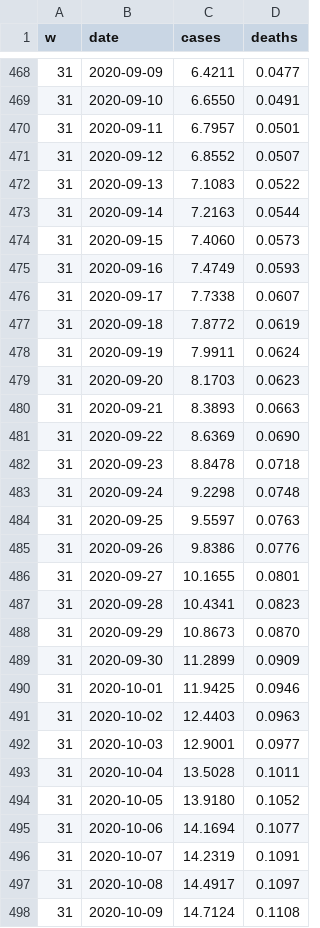
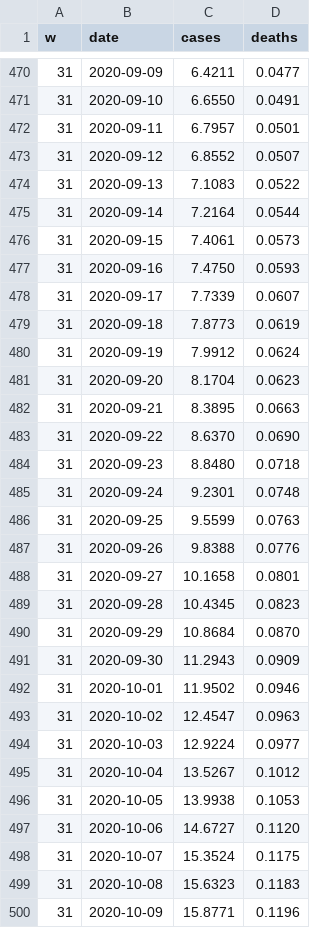
Before and after one commit to hrvojesimic/hsdigital, a CSV file: story/covid-wave-1/eu-cd.csv, drawn as a sheet; only a part is shown, gaps mark what is left out; the diff covers the shown part only.

Commit message:
published covid-wave-1

```diff
--- a/story/covid-wave-1/eu-cd.csv
+++ b/story/covid-wave-1/eu-cd.csv
@@ -472,27 +474,27 @@ w,date,cases,deaths
 31,2020-09-13,7.1083,0.0522
-31,2020-09-14,7.2163,0.0544
-31,2020-09-15,7.4060,0.0573
-31,2020-09-16,7.4749,0.0593
-31,2020-09-17,7.7338,0.0607
-31,2020-09-18,7.8772,0.0619
-31,2020-09-19,7.9911,0.0624
-31,2020-09-20,8.1703,0.0623
-31,2020-09-21,8.3893,0.0663
-31,2020-09-22,8.6369,0.0690
-31,2020-09-23,8.8478,0.0718
-31,2020-09-24,9.2298,0.0748
-31,2020-09-25,9.5597,0.0763
-31,2020-09-26,9.8386,0.0776
-31,2020-09-27,10.1655,0.0801
-31,2020-09-28,10.4341,0.0823
-31,2020-09-29,10.8673,0.0870
-31,2020-09-30,11.2899,0.0909
-31,2020-10-01,11.9425,0.0946
-31,2020-10-02,12.4403,0.0963
-31,2020-10-03,12.9001,0.0977
-31,2020-10-04,13.5028,0.1011
-31,2020-10-05,13.9180,0.1052
-31,2020-10-06,14.1694,0.1077
-31,2020-10-07,14.2319,0.1091
-31,2020-10-08,14.4917,0.1097
-31,2020-10-09,14.7124,0.1108
+31,2020-09-14,7.2164,0.0544
+31,2020-09-15,7.4061,0.0573
+31,2020-09-16,7.4750,0.0593
+31,2020-09-17,7.7339,0.0607
+31,2020-09-18,7.8773,0.0619
+31,2020-09-19,7.9912,0.0624
+31,2020-09-20,8.1704,0.0623
+31,2020-09-21,8.3895,0.0663
+31,2020-09-22,8.6370,0.0690
+31,2020-09-23,8.8480,0.0718
+31,2020-09-24,9.2301,0.0748
+31,2020-09-25,9.5599,0.0763
+31,2020-09-26,9.8388,0.0776
+31,2020-09-27,10.1658,0.0801
+31,2020-09-28,10.4345,0.0823
+31,2020-09-29,10.8684,0.0870
+31,2020-09-30,11.2943,0.0909
+31,2020-10-01,11.9502,0.0946
+31,2020-10-02,12.4547,0.0963
+31,2020-10-03,12.9224,0.0977
+31,2020-10-04,13.5267,0.1012
+31,2020-10-05,13.9938,0.1053
+31,2020-10-06,14.6727,0.1120
+31,2020-10-07,15.3524,0.1175
+31,2020-10-08,15.6323,0.1183
+31,2020-10-09,15.8771,0.1196
```
Also changed, not shown: 4 added rows and 50 edited cells elsewhere in this file, 5 other files.
